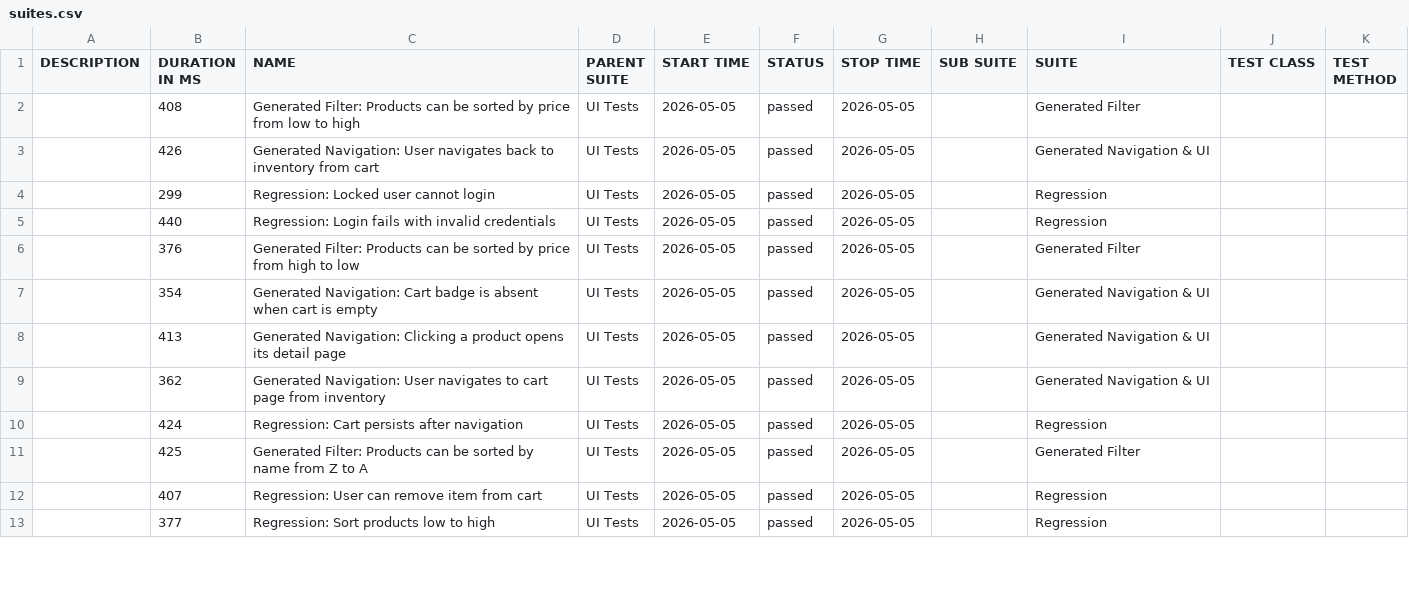
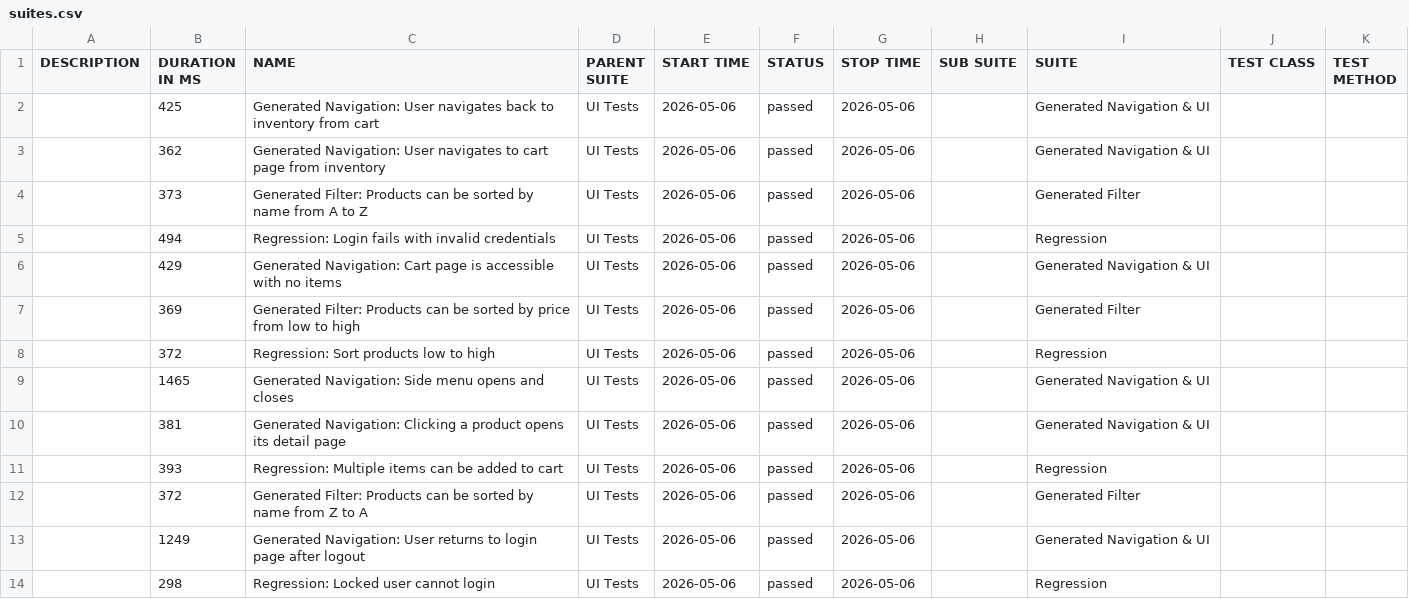
Before and after one commit to dinasagal/python-qa-framework2, a CSV file: data/suites.csv, drawn as a sheet; only a part is shown; the diff covers the shown part only.

```diff
--- a/data/suites.csv
+++ b/data/suites.csv
@@ -1,13 +1,14 @@
 "DESCRIPTION","DURATION IN MS","NAME","PARENT SUITE","START TIME","STATUS","STOP TIME","SUB SUITE","SUITE","TEST CLASS","TEST METHOD"
-"","408","Generated Filter: Products can be sorted by price from low to high","UI Tests","2026-05-05","passed","2026-05-05","","Generated Filter","",""
-"","426","Generated Navigation: User navigates back to inventory from cart","UI Tests","2026-05-05","passed","2026-05-05","","Generated Navigation & UI","",""
-"","299","Regression: Locked user cannot login","UI Tests","2026-05-05","passed","2026-05-05","","Regression","",""
-"","440","Regression: Login fails with invalid credentials","UI Tests","2026-05-05","passed","2026-05-05","","Regression","",""
-"","376","Generated Filter: Products can be sorted by price from high to low","UI Tests","2026-05-05","passed","2026-05-05","","Generated Filter","",""
-"","354","Generated Navigation: Cart badge is absent when cart is empty","UI Tests","2026-05-05","passed","2026-05-05","","Generated Navigation & UI","",""
-"","413","Generated Navigation: Clicking a product opens its detail page","UI Tests","2026-05-05","passed","2026-05-05","","Generated Navigation & UI","",""
-"","362","Generated Navigation: User navigates to cart page from inventory","UI Tests","2026-05-05","passed","2026-05-05","","Generated Navigation & UI","",""
-"","424","Regression: Cart persists after navigation","UI Tests","2026-05-05","passed","2026-05-05","","Regression","",""
-"","425","Generated Filter: Products can be sorted by name from Z to A","UI Tests","2026-05-05","passed","2026-05-05","","Generated Filter","",""
-"","407","Regression: User can remove item from cart","UI Tests","2026-05-05","passed","2026-05-05","","Regression","",""
-"","377","Regression: Sort products low to high","UI Tests","2026-05-05","passed","2026-05-05","","Regression","",""
+"","425","Generated Navigation: User navigates back to inventory from cart","UI Tests","2026-05-06","passed","2026-05-06","","Generated Navigation & UI","",""
+"","362","Generated Navigation: User navigates to cart page from inventory","UI Tests","2026-05-06","passed","2026-05-06","","Generated Navigation & UI","",""
+"","373","Generated Filter: Products can be sorted by name from A to Z","UI Tests","2026-05-06","passed","2026-05-06","","Generated Filter","",""
+"","494","Regression: Login fails with invalid credentials","UI Tests","2026-05-06","passed","2026-05-06","","Regression","",""
+"","429","Generated Navigation: Cart page is accessible with no items","UI Tests","2026-05-06","passed","2026-05-06","","Generated Navigation & UI","",""
+"","369","Generated Filter: Products can be sorted by price from low to high","UI Tests","2026-05-06","passed","2026-05-06","","Generated Filter","",""
+"","372","Regression: Sort products low to high","UI Tests","2026-05-06","passed","2026-05-06","","Regression","",""
+"","1465","Generated Navigation: Side menu opens and closes","UI Tests","2026-05-06","passed","2026-05-06","","Generated Navigation & UI","",""
+"","381","Generated Navigation: Clicking a product opens its detail page","UI Tests","2026-05-06","passed","2026-05-06","","Generated Navigation & UI","",""
+"","393","Regression: Multiple items can be added to cart","UI Tests","2026-05-06","passed","2026-05-06","","Regression","",""
+"","372","Generated Filter: Products can be sorted by name from Z to A","UI Tests","2026-05-06","passed","2026-05-06","","Generated Filter","",""
+"","1249","Generated Navigation: User returns to login page after logout","UI Tests","2026-05-06","passed","2026-05-06","","Generated Navigation & UI","",""
+"","298","Regression: Locked user cannot login","UI Tests","2026-05-06","passed","2026-05-06","","Regression","",""
```
Also changed, not shown: 1 added row, 2 removed rows and 16 edited cells elsewhere in this file, 32 other files.
